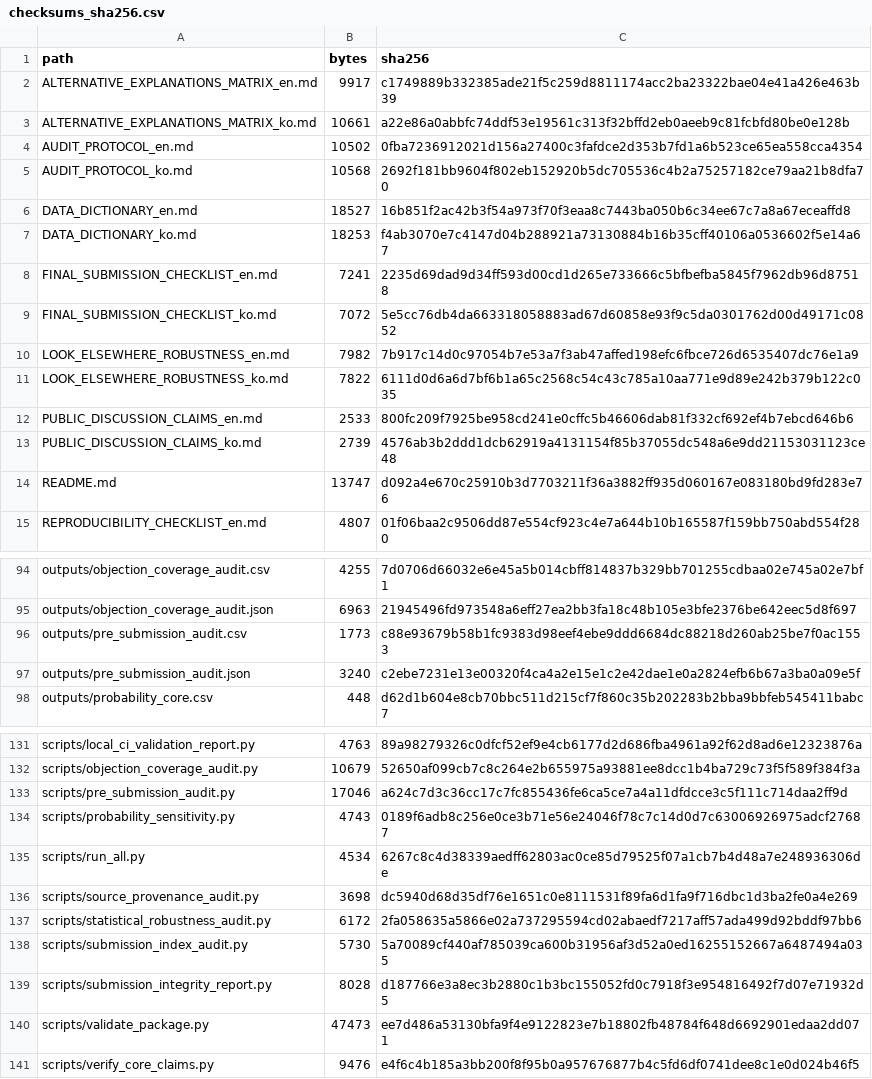
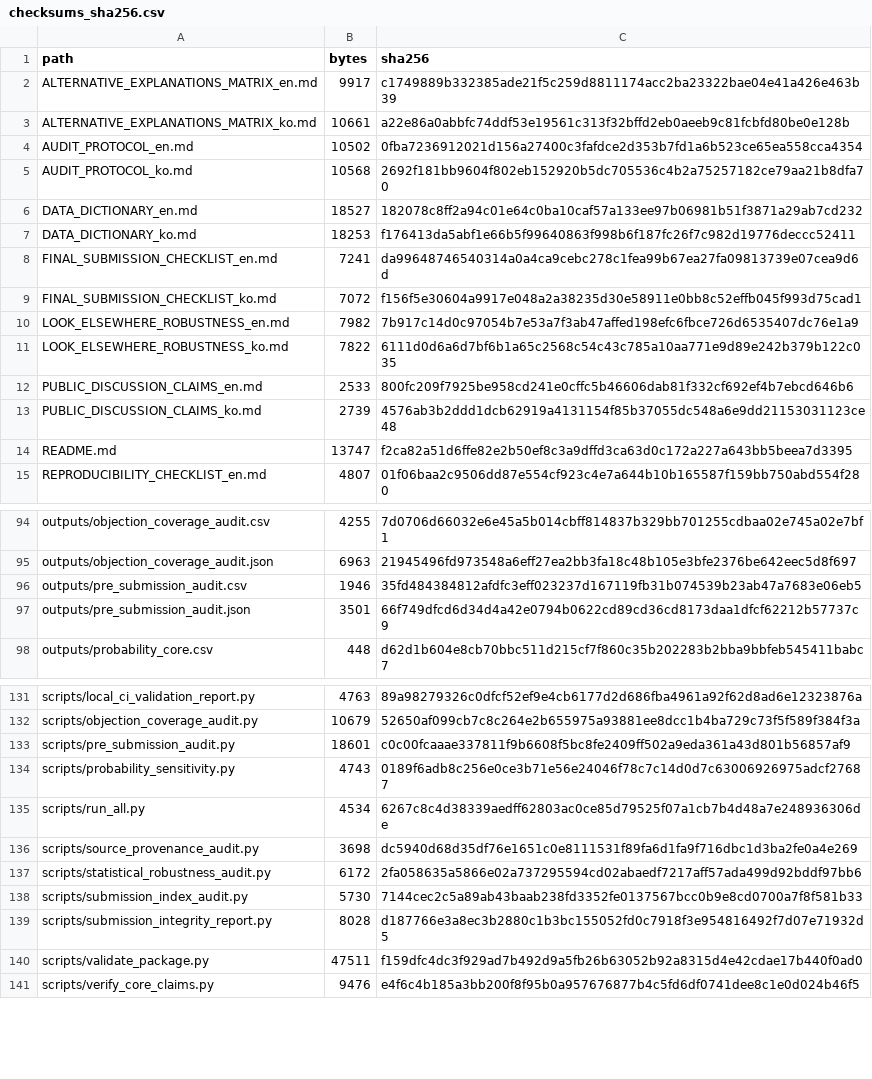
Before and after one commit to junho0331s/election-duplicate-statistical-review, a CSV file: outputs/checksums_sha256.csv, drawn as a sheet; only a part is shown, gaps mark what is left out; the diff covers the shown part only.

```diff
--- a/outputs/checksums_sha256.csv
+++ b/outputs/checksums_sha256.csv
@@ -5,6 +5,6 @@ AUDIT_PROTOCOL_en.md,10502,0fba7236912021d156a27400c3fafdce2d353b7fd1a6b523ce65e
 AUDIT_PROTOCOL_ko.md,10568,2692f181bb9604f802eb152920b5dc705536c4b2a75257182ce79aa21b8dfa70
-DATA_DICTIONARY_en.md,18527,16b851f2ac42b3f54a973f70f3eaa8c7443ba050b6c34ee67c7a8a67eceaffd8
-DATA_DICTIONARY_ko.md,18253,f4ab3070e7c4147d04b288921a73130884b16b35cff40106a0536602f5e14a67
-FINAL_SUBMISSION_CHECKLIST_en.md,7241,2235d69dad9d34ff593d00cd1d265e733666c5bfbefba5845f7962db96d87518
-FINAL_SUBMISSION_CHECKLIST_ko.md,7072,5e5cc76db4da663318058883ad67d60858e93f9c5da0301762d00d49171c0852
+DATA_DICTIONARY_en.md,18527,182078c8ff2a94c01e64c0ba10caf57a133ee97b06981b51f3871a29ab7cd232
+DATA_DICTIONARY_ko.md,18253,f176413da5abf1e66b5f99640863f998b6f187fc26f7c982d19776deccc52411
+FINAL_SUBMISSION_CHECKLIST_en.md,7241,da99648746540314a0a4ca9cebc278c1fea99b67ea27fa09813739e07cea9d6d
+FINAL_SUBMISSION_CHECKLIST_ko.md,7072,f156f5e30604a9917e048a2a38235d30e58911e0bb8c52effb045f993d75cad1
 LOOK_ELSEWHERE_ROBUSTNESS_en.md,7982,7b917c14d0c97054b7e53a7f3ab47affed198efc6fbce726d6535407dc76e1a9
@@ -13,3 +13,3 @@ PUBLIC_DISCUSSION_CLAIMS_en.md,2533,800fc209f7925be958cd241e0cffc5b46606dab81f33
 PUBLIC_DISCUSSION_CLAIMS_ko.md,2739,4576ab3b2ddd1dcb62919a4131154f85b37055dc548a6e9dd21153031123ce48
-README.md,13747,d092a4e670c25910b3d7703211f36a3882ff935d060167e083180bd9fd283e76
+README.md,13747,f2ca82a51d6ffe82e2b50ef8c3a9dffd3ca63d0c172a227a643bb5beea7d3395
 REPRODUCIBILITY_CHECKLIST_en.md,4807,01f06baa2c9506dd87e554cf923c4e7a644b10b165587f159bb750abd554f280
@@ -95,4 +95,4 @@ outputs/objection_coverage_audit.csv,4255,7d0706d66032e6e45a5b014cbff814837b329b
 outputs/objection_coverage_audit.json,6963,21945496fd973548a6eff27ea2bb3fa18c48b105e3bfe2376be642eec5d8f697
-outputs/pre_submission_audit.csv,1773,c88e93679b58b1fc9383d98eef4ebe9ddd6684dc88218d260ab25be7f0ac1553
-outputs/pre_submission_audit.json,3240,c2ebe7231e13e00320f4ca4a2e15e1c2e42dae1e0a2824efb6b67a3ba0a09e5f
+outputs/pre_submission_audit.csv,1946,35fd484384812afdfc3eff023237d167119fb31b074539b23ab47a7683e06eb5
+outputs/pre_submission_audit.json,3501,66f749dfcd6d34d4a42e0794b0622cd89cd36cd8173daa1dfcf62212b57737c9
 outputs/probability_core.csv,448,d62d1b604e8cb70bbc511d215cf7f860c35b202283b2bba9bbfeb545411babc7
@@ -132,3 +132,3 @@ scripts/local_ci_validation_report.py,4763,89a98279326c0dfcf52ef9e4cb6177d2d686f
 scripts/objection_coverage_audit.py,10679,52650af099cb7c8c264e2b655975a93881ee8dcc1b4ba729c73f5f589f384f3a
-scripts/pre_submission_audit.py,17046,a624c7d3c36cc17c7fc855436fe6ca5ce7a4a11dfdcce3c5f111c714daa2ff9d
+scripts/pre_submission_audit.py,18601,c0c00fcaaae337811f9b6608f5bc8fe2409ff502a9eda361a43d801b56857af9
 scripts/probability_sensitivity.py,4743,0189f6adb8c256e0ce3b71e56e24046f78c7c14d0d7c63006926975adcf27687
@@ -137,5 +137,5 @@ scripts/source_provenance_audit.py,3698,dc5940d68d35df76e1651c0e8111531f89fa6d1f
 scripts/statistical_robustness_audit.py,6172,2fa058635a5866e02a737295594cd02abaedf7217aff57ada499d92bddf97bb6
-scripts/submission_index_audit.py,5730,5a70089cf440af785039ca600b31956af3d52a0ed16255152667a6487494a035
+scripts/submission_index_audit.py,5730,7144cec2c5a89ab43baab238fd3352fe0137567bcc0b9e8cd0700a7f8f581b33
 scripts/submission_integrity_report.py,8028,d187766e3a8ec3b2880c1b3bc155052fd0c7918f3e954816492f7d07e71932d5
-scripts/validate_package.py,47473,ee7d486a53130bfa9f4e9122823e7b18802fb48784f648d6692901edaa2dd071
+scripts/validate_package.py,47511,f159dfc4dc3f929ad7b492d9a5fb26b63052b92a8315d4e42cdae17b440f0ad0
 scripts/verify_core_claims.py,9476,e4f6c4b185a3bb200f8f95b0a957676877b4c5fd6df0741dee8c1e0d024b46f5
```
Also changed, not shown: 5 edited cells elsewhere in this file, outputs/pre_submission_audit.csv, outputs/submission_index_audit.csv, 19 other files.
